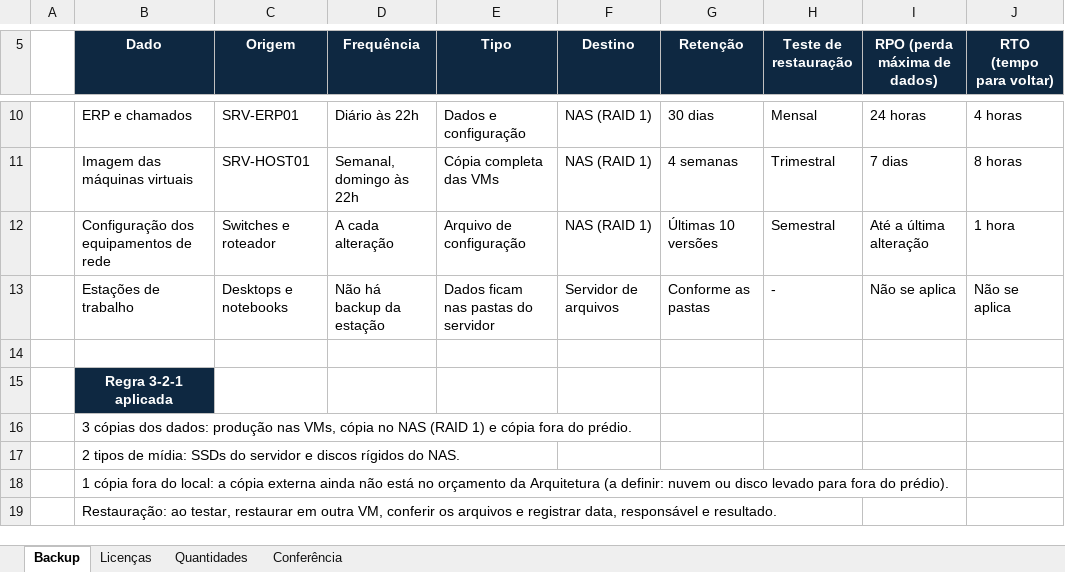
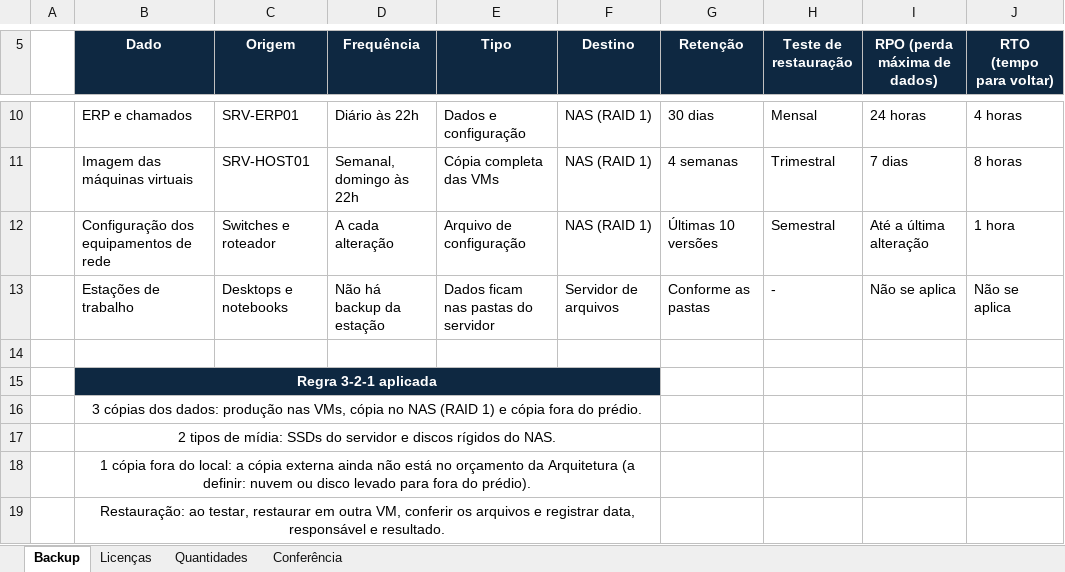
Before and after one commit to luizfeleite/leitetech-infraestrutura, an Excel workbook: sistemas-operacionais/backup-recuperacao-licencas.xlsx, sheet Backup, drawn as a sheet; only a part is shown, gaps mark what is left out; values as stored, in another font and other column widths than the file's, no borders; the diff names each change by its address in the sheet, - before the commit and + after, or states it on an @@ line.

```diff
--- a/sistemas-operacionais/backup-recuperacao-licencas.xlsx (sheet Backup)
+++ b/sistemas-operacionais/backup-recuperacao-licencas.xlsx (sheet Backup)
+B15:F15 merged
-C15:F15 fill: none
+C15:F15 fill: #0E2841
-B16:B19 alignment: left
+B16:B19 alignment: center
+B16:F16 merged
+B17:F17 merged
+B18:F18 merged
+B19:F19 merged
```
Also changed, not shown: sheet Licenças, sheet Conferência.
